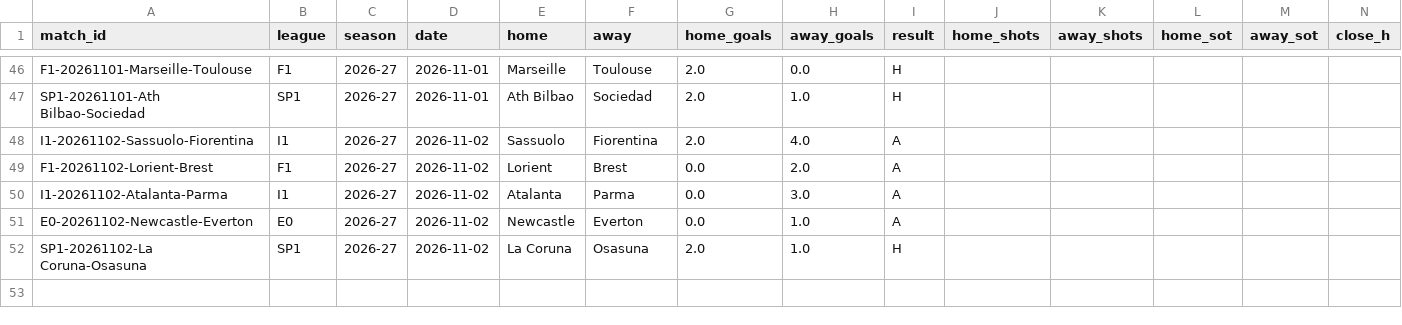
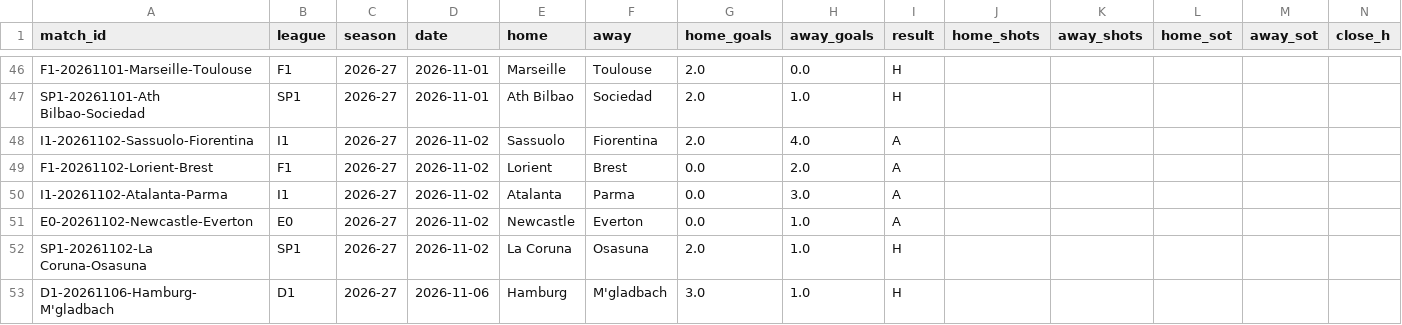
Before and after one commit to Fifiora/football-predictor, a CSV file: data/api_results.csv, drawn as a sheet; only a part is shown, gaps mark what is left out; rows hold the shown columns only; the diff names each change by its address in the sheet, - before the commit and + after, or states it on an @@ line.

```diff
--- a/data/api_results.csv
+++ b/data/api_results.csv
+row 53: D1-20261106-Hamburg-M'gladbach | D1 | 2026-27 | 2026-11-06 | Hamburg | M'gladbach | 3.0 | 1.0 | H
```
Also changed, not shown: data/prediction_log.csv.
